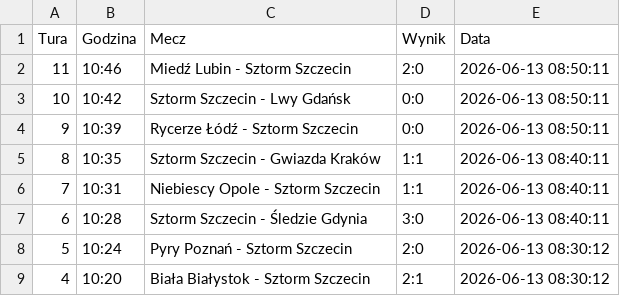
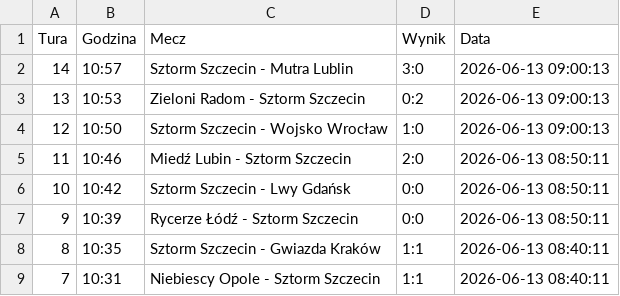
Before and after one commit to tesar13/Virtuale, a CSV file: wyniki.csv, drawn as a sheet; only a part is shown; the shorter side is filled out with more unchanged rows; the diff names each change by its address in the sheet, - before the commit and + after, or states it on an @@ line.

Commit message:
Aktualizacja wynikow 2026-06-13 09:00:14

```diff
--- a/wyniki.csv
+++ b/wyniki.csv
+row 2: 14 | 10:57 | Sztorm Szczecin - Mutra Lublin | 3:0 | 2026-06-13 09:00:13
+row 3: 13 | 10:53 | Zieloni Radom - Sztorm Szczecin | 0:2 | 2026-06-13 09:00:13
+row 4: 12 | 10:50 | Sztorm Szczecin - Wojsko Wrocław | 1:0 | 2026-06-13 09:00:13
```
